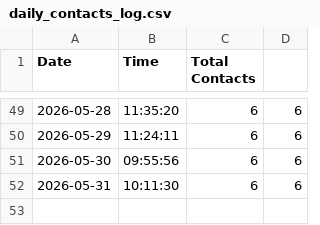
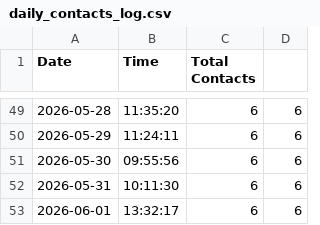
Before and after one commit to Dhakal1997/supabase-python, a CSV file: daily_contacts_log.csv, drawn as a sheet; only a part is shown, gaps mark what is left out; the diff names each change by its address in the sheet, - before the commit and + after, or states it on an @@ line.

```diff
--- a/daily_contacts_log.csv
+++ b/daily_contacts_log.csv
+row 53: 2026-06-01 | 13:32:17 | 6 | 6
```
